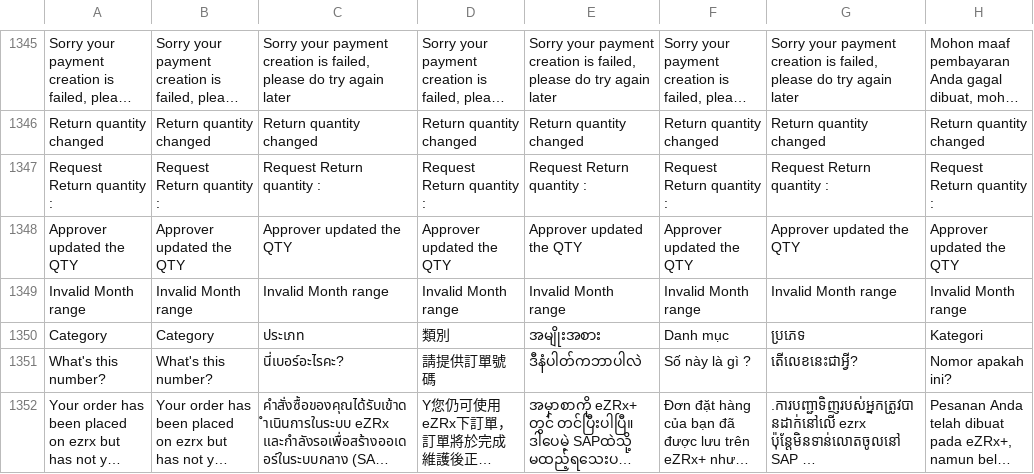
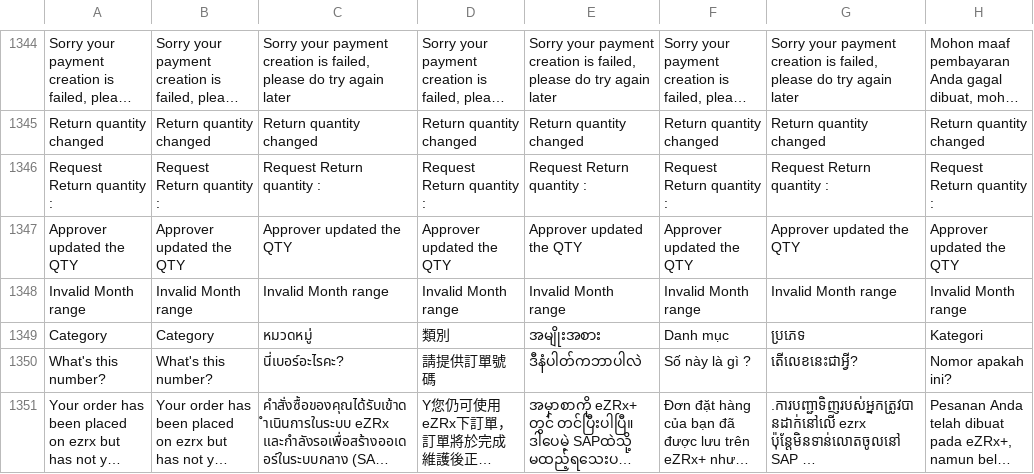
Before and after one commit to ramprasadbhagat/EZRX-, a CSV file: assets/langs/langs.csv, drawn as a sheet; only a part is shown, gaps mark what is left out; long unchanged cells end in …; addresses are those after the commit; the diff covers the shown part only; the diff names each change by its address in the sheet, - before the commit and + after, or states it on an @@ line.

```diff
--- a/assets/langs/langs.csv
+++ b/assets/langs/langs.csv
-C1349: ประเภท
+C1349: หมวดหมู่
```
Also changed, not shown: 1 removed row and 13 edited cells elsewhere in this file.
